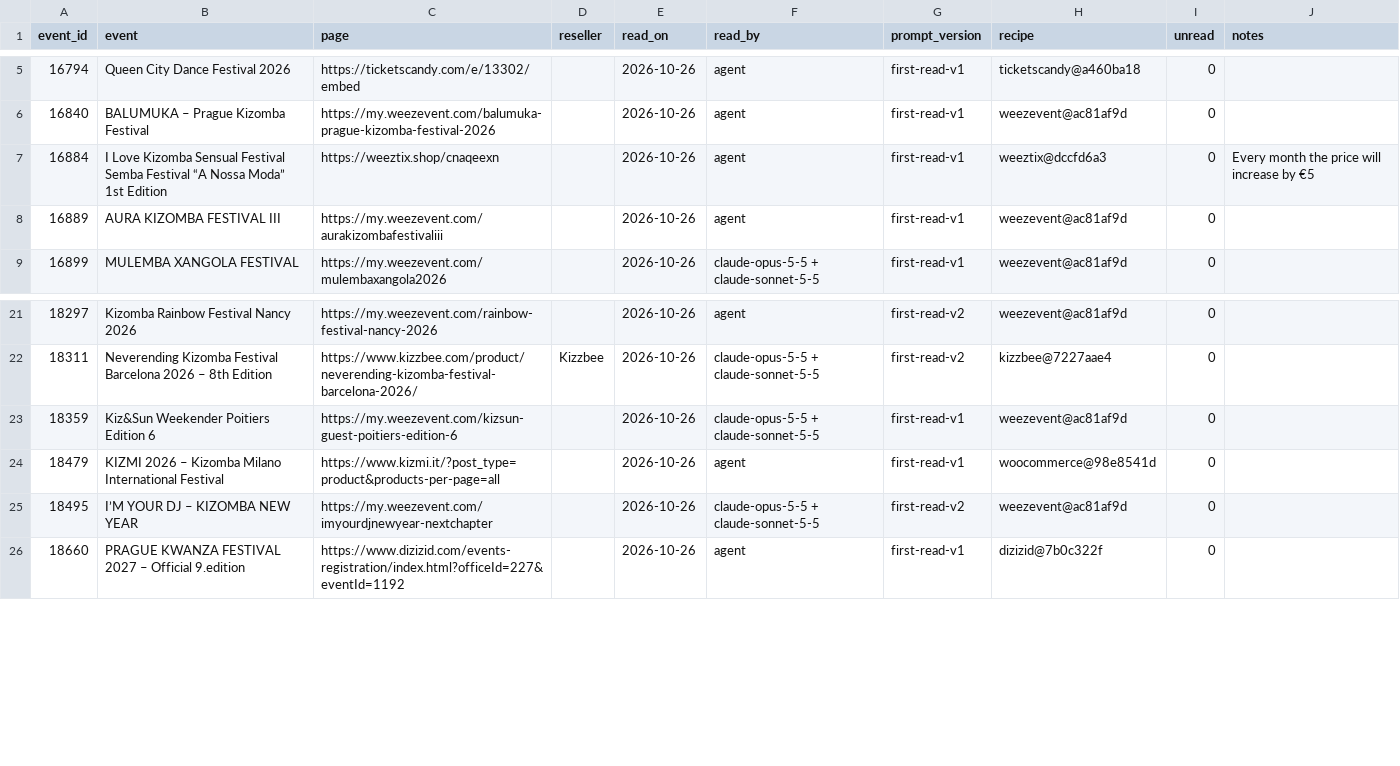
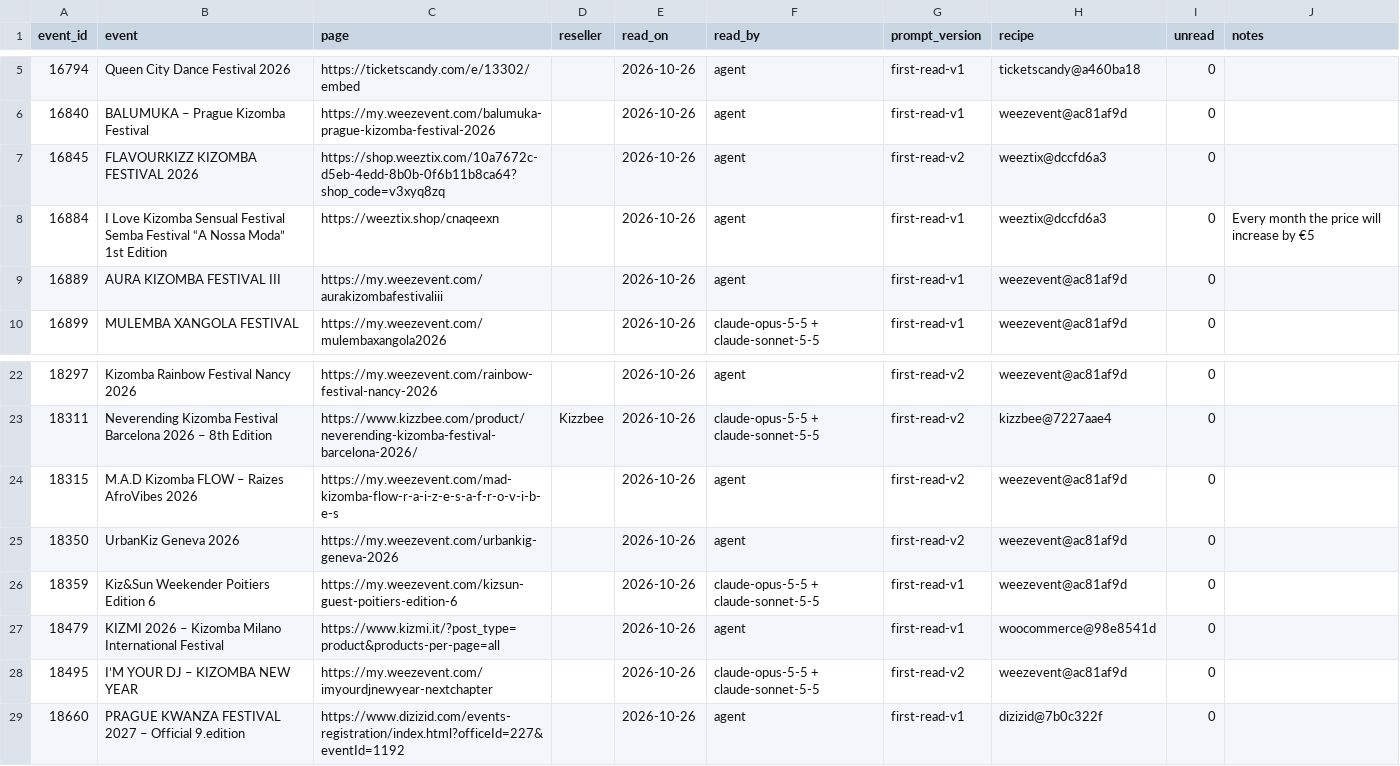
Before and after one commit to clombion/kiz-radar, a CSV file: pipeline/ticket_pages.csv, drawn as a sheet; only a part is shown, gaps mark what is left out; the diff names each change by its address in the sheet, - before the commit and + after, or states it on an @@ line.

```diff
--- a/pipeline/ticket_pages.csv
+++ b/pipeline/ticket_pages.csv
+row 7: 16845 | FLAVOURKIZZ KIZOMBA FESTIVAL 2026 | https://shop.weeztix.com/10a7672c-d5eb-4edd-8b0b-0f6b11b8ca64?shop_code=v3xyq8zq |  | 2026-10-26 | agent | first-read-v2 | weeztix@dccfd6a3 | 0
+row 24: 18315 | M.A.D Kizomba FLOW – Raizes AfroVibes 2026 | https://my.weezevent.com/mad-kizomba-flow-r-a-i-z-e-s-a-f-r-o-v-i-b-e-s |  | 2026-10-26 | agent | first-read-v2 | weezevent@ac81af9d | 0
+row 25: 18350 | UrbanKiz Geneva 2026 | https://my.weezevent.com/urbankig-geneva-2026 |  | 2026-10-26 | agent | first-read-v2 | weezevent@ac81af9d | 0
```
Also changed, not shown: pipeline/pass_prices.csv, 11 other files.
